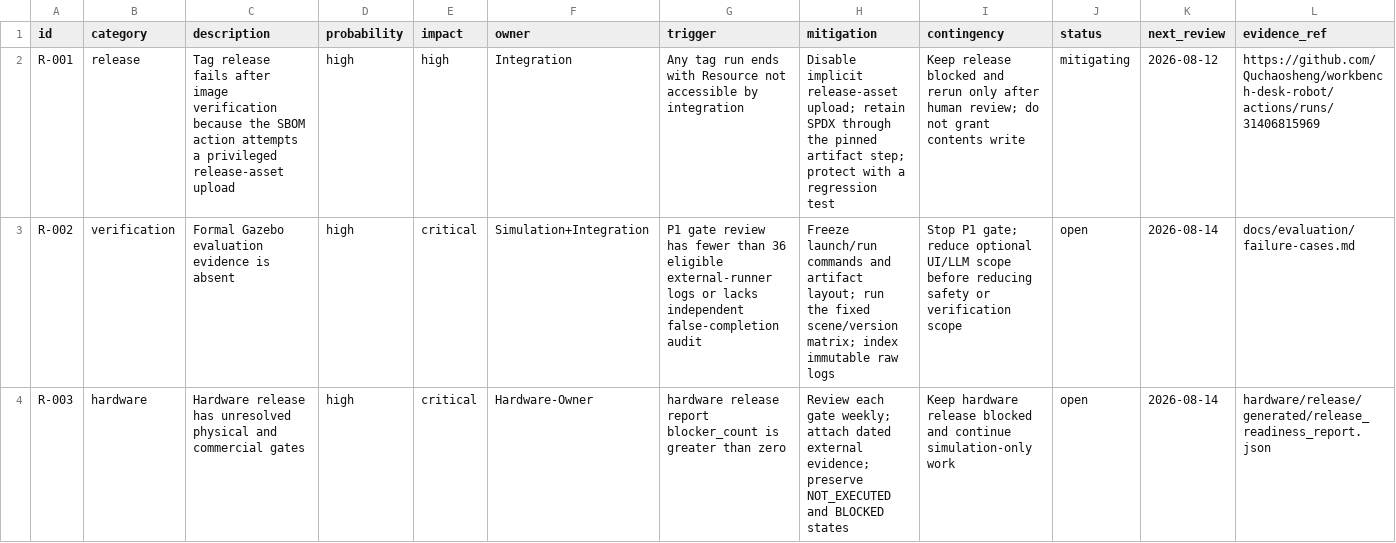
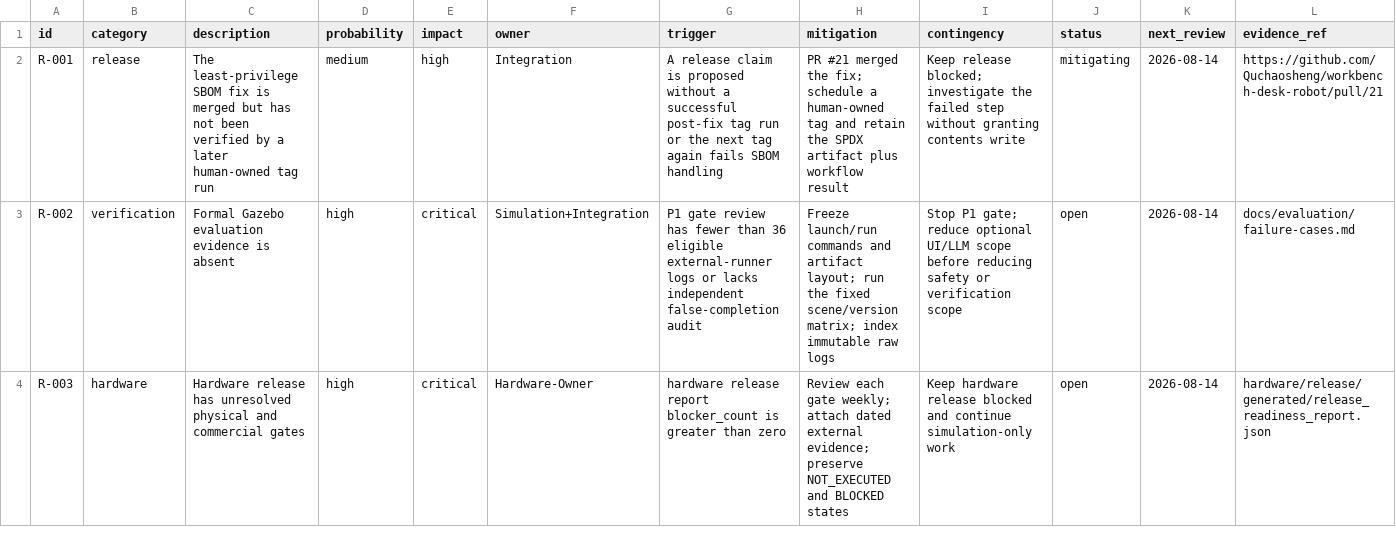
Before and after one commit to Quchaosheng/workbench-desk-robot, a CSV file: docs/project-management/risks.csv, drawn as a sheet; only a part is shown; the diff covers the shown part only.

Commit message:
fix(pmo): refresh merged dependency evidence
Signed-off-by: 渠超胜 <quchaosheng000406@163.com>

```diff
--- a/docs/project-management/risks.csv
+++ b/docs/project-management/risks.csv
@@ -1,3 +1,3 @@
 id,category,description,probability,impact,owner,trigger,mitigation,contingency,status,next_review,evidence_ref
-R-001,release,"Tag release fails after image verification because the SBOM action attempts a privileged release-asset upload",high,high,Integration,"Any tag run ends with Resource not accessible by integration","Disable implicit release-asset upload; retain SPDX through the pinned artifact step; protect with a regression test","Keep release blocked and rerun only after human review; do not grant contents write",mitigating,2026-08-12,https://github.com/Quchaosheng/workbench-desk-robot/actions/runs/31406815969
+R-001,release,"The least-privilege SBOM fix is merged but has not been verified by a later human-owned tag run",medium,high,Integration,"A release claim is proposed without a successful post-fix tag run or the next tag again fails SBOM handling","PR #21 merged the fix; schedule a human-owned tag and retain the SPDX artifact plus workflow result","Keep release blocked; investigate the failed step without granting contents write",mitigating,2026-08-14,https://github.com/Quchaosheng/workbench-desk-robot/pull/21
 R-002,verification,"Formal Gazebo evaluation evidence is absent",high,critical,Simulation+Integration,"P1 gate review has fewer than 36 eligible external-runner logs or lacks independent false-completion audit","Freeze launch/run commands and artifact layout; run the fixed scene/version matrix; index immutable raw logs","Stop P1 gate; reduce optional UI/LLM scope before reducing safety or verification scope",open,2026-08-14,docs/evaluation/failure-cases.md
```
Also changed, not shown: 4 edited cells elsewhere in this file, 4 other files.
